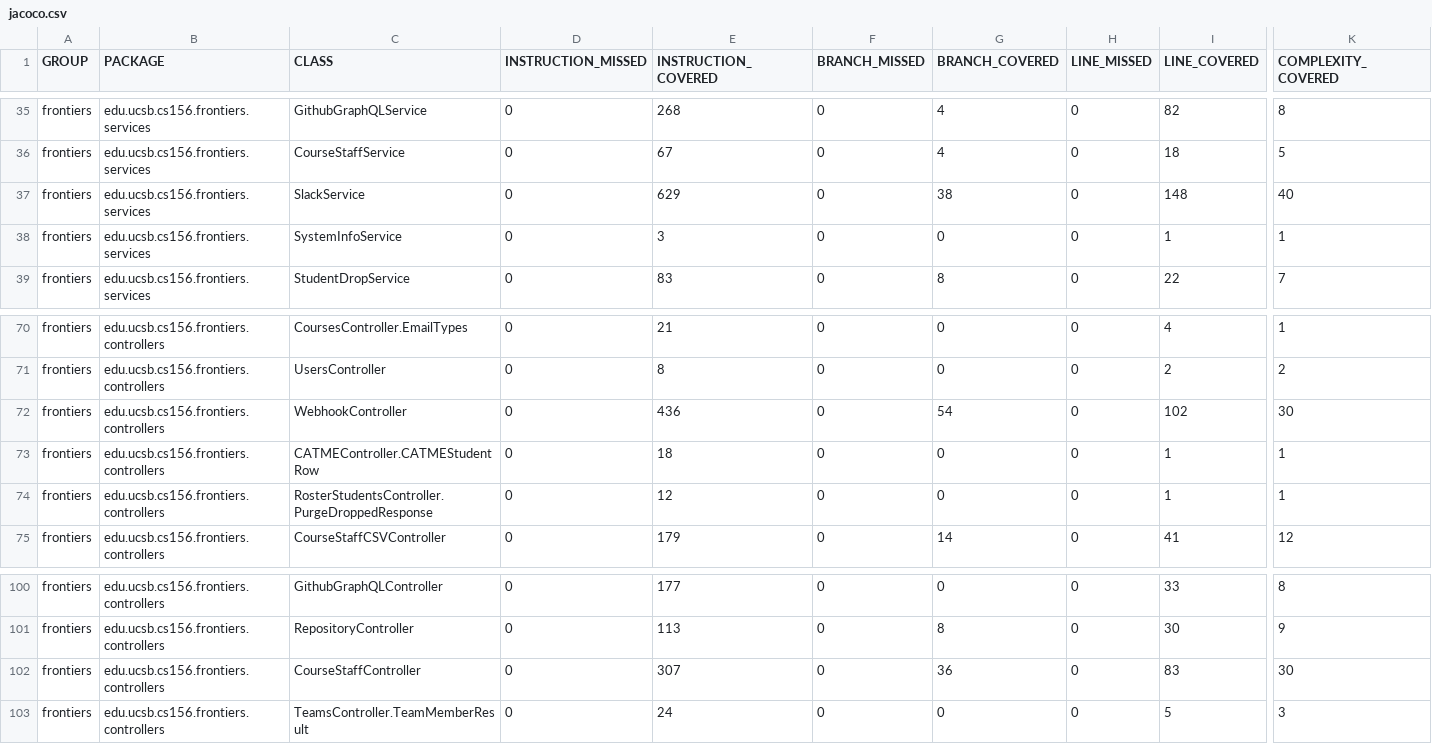
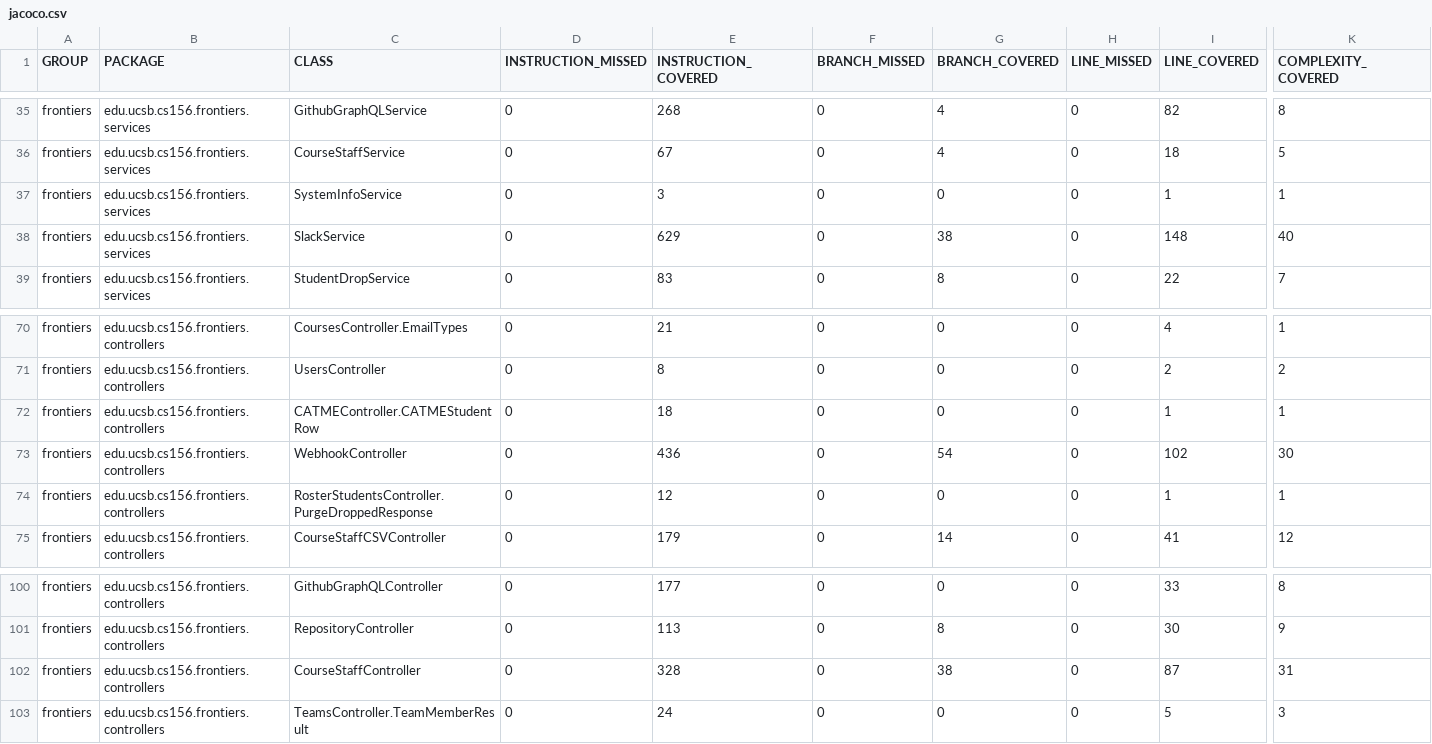
Before and after one commit to ucsb-cs156-f26/proj-frontiers-f26-09, a CSV file: jacoco/jacoco.csv, drawn as a sheet; only a part is shown, gaps mark what is left out; the diff names each change by its address in the sheet, - before the commit and + after, or states it on an @@ line.

Commit message:
Deploying to gh-pages from @ ucsb-cs156-f26/proj-frontiers-f26-09@7e9d267787a0ac05c36a0d3e17b37928ded8d072 🚀

```diff
--- a/jacoco/jacoco.csv
+++ b/jacoco/jacoco.csv
@@ row 38 moved to row 37: frontiers @@
@@ row 73 moved to row 72: frontiers @@
-E102 (INSTRUCTION_COVERED): 307
+E102 (INSTRUCTION_COVERED): 328
-G102 (BRANCH_COVERED): 36
+G102 (BRANCH_COVERED): 38
-I102 (LINE_COVERED): 83
+I102 (LINE_COVERED): 87
-K102 (COMPLEXITY_COVERED): 30
+K102 (COMPLEXITY_COVERED): 31
```
Also changed, not shown: 7 other files.
